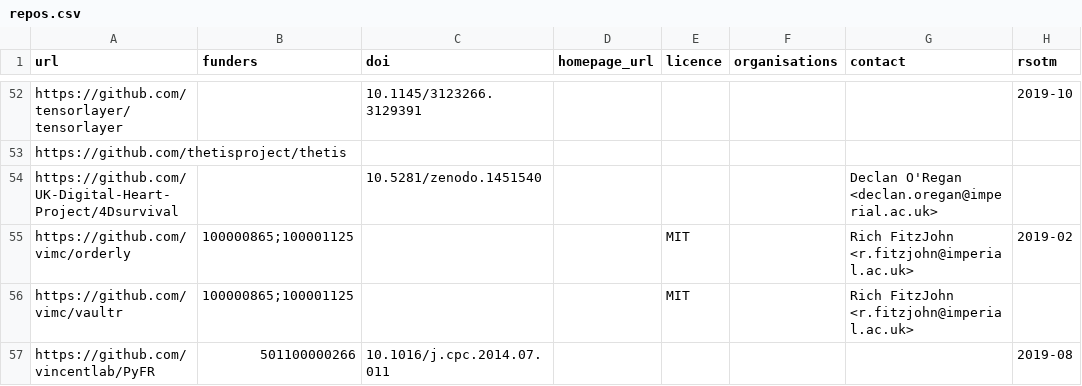
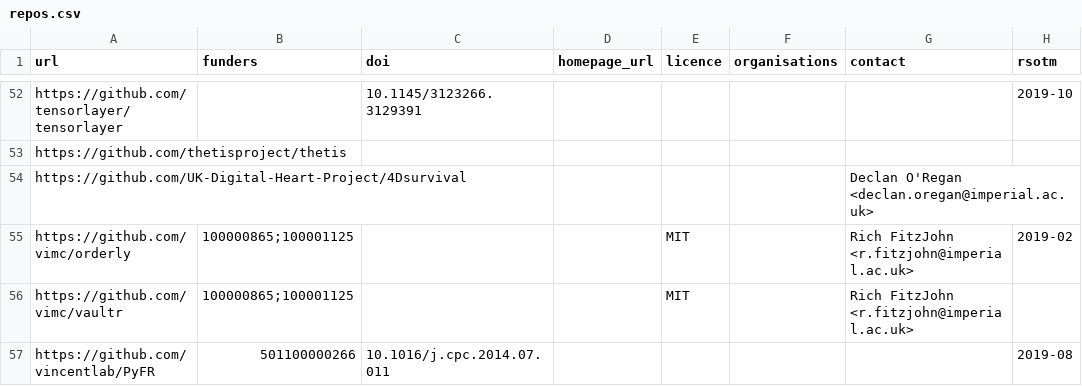
Before and after one commit to ImperialCollegeLondon/research-software-directory, a CSV file: repos.csv, drawn as a sheet; only a part is shown, gaps mark what is left out.

Commit message:
Autodetect

```diff
--- a/repos.csv
+++ b/repos.csv
@@ -53,3 +53,3 @@ https://github.com/tensorlayer/tensorlayer,,10.1145/3123266.3129391,,,,,2019-10
 https://github.com/thetisproject/thetis,,,,,,,
-https://github.com/UK-Digital-Heart-Project/4Dsurvival,,10.5281/zenodo.1451540,,,,Declan O'Regan <declan.oregan@imperial.ac.uk>,
+https://github.com/UK-Digital-Heart-Project/4Dsurvival,,,,,,Declan O'Regan <declan.oregan@imperial.ac.uk>,
 https://github.com/vimc/orderly,100000865;100001125,,,MIT,,Rich FitzJohn <r.fitzjohn@imperial.ac.uk>,2019-02
```
